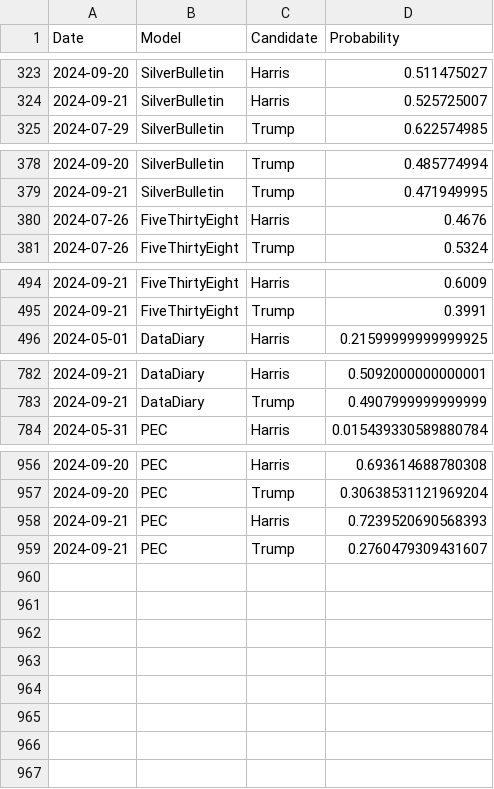
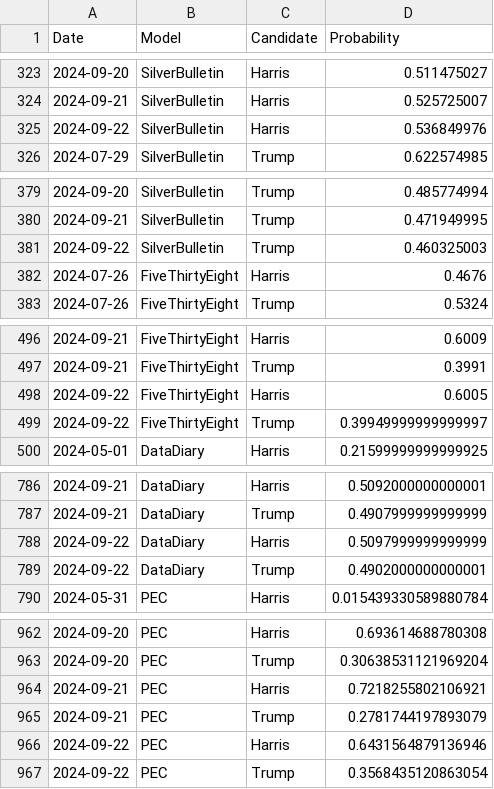
Before and after one commit to PaulMainwood/Election2024, a CSV file: aggregated_data.csv, drawn as a sheet; only a part is shown, gaps mark what is left out.

```diff
--- a/aggregated_data.csv
+++ b/aggregated_data.csv
@@ -324,2 +324,3 @@ Date,Model,Candidate,Probability
 2024-09-21,SilverBulletin,Harris,0.525725007
+2024-09-22,SilverBulletin,Harris,0.536849976
 2024-07-29,SilverBulletin,Trump,0.622574985
@@ -379,2 +380,3 @@ Date,Model,Candidate,Probability
 2024-09-21,SilverBulletin,Trump,0.471949995
+2024-09-22,SilverBulletin,Trump,0.460325003
 2024-07-26,FiveThirtyEight,Harris,0.4676
@@ -495,2 +497,4 @@ Date,Model,Candidate,Probability
 2024-09-21,FiveThirtyEight,Trump,0.3991
+2024-09-22,FiveThirtyEight,Harris,0.6005
+2024-09-22,FiveThirtyEight,Trump,0.39949999999999997
 2024-05-01,DataDiary,Harris,0.21599999999999925
@@ -783,2 +787,4 @@ Date,Model,Candidate,Probability
 2024-09-21,DataDiary,Trump,0.4907999999999999
+2024-09-22,DataDiary,Harris,0.5097999999999999
+2024-09-22,DataDiary,Trump,0.4902000000000001
 2024-05-31,PEC,Harris,0.015439330589880784
@@ -957,3 +963,5 @@ Date,Model,Candidate,Probability
 2024-09-20,PEC,Trump,0.30638531121969204
-2024-09-21,PEC,Harris,0.7239520690568393
-2024-09-21,PEC,Trump,0.2760479309431607
+2024-09-21,PEC,Harris,0.7218255802106921
+2024-09-21,PEC,Trump,0.2781744197893079
+2024-09-22,PEC,Harris,0.6431564879136946
+2024-09-22,PEC,Trump,0.3568435120863054
```
Also changed, not shown: ManualData.csv, aggregated_data_wide.csv, 5 other files.
